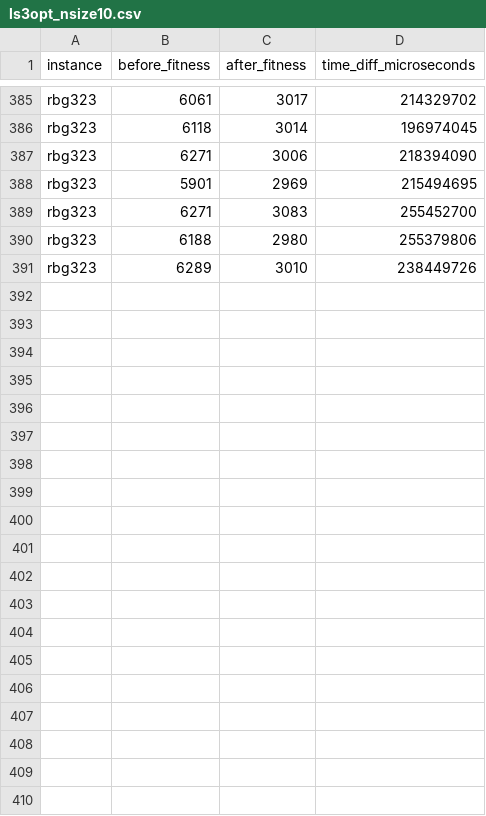
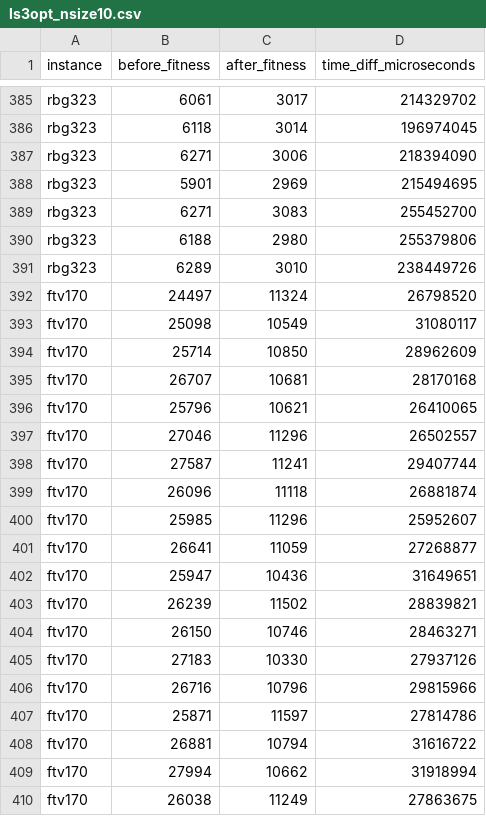
Before and after one commit to jnboehm/evol-erlang, a CSV file: research/ls3opt_nsize10.csv, drawn as a sheet; only a part is shown, gaps mark what is left out; the diff covers the shown part only; the diff names each change by its address in the sheet, - before the commit and + after, or states it on an @@ line.

Commit message:
New samples for ftv170

```diff
--- a/research/ls3opt_nsize10.csv
+++ b/research/ls3opt_nsize10.csv
+row 392: ftv170 | 24497 | 11324 | 26798520
+row 393: ftv170 | 25098 | 10549 | 31080117
+row 394: ftv170 | 25714 | 10850 | 28962609
+row 395: ftv170 | 26707 | 10681 | 28170168
+row 396: ftv170 | 25796 | 10621 | 26410065
+row 397: ftv170 | 27046 | 11296 | 26502557
+row 398: ftv170 | 27587 | 11241 | 29407744
+row 399: ftv170 | 26096 | 11118 | 26881874
+row 400: ftv170 | 25985 | 11296 | 25952607
+row 401: ftv170 | 26641 | 11059 | 27268877
+row 402: ftv170 | 25947 | 10436 | 31649651
+row 403: ftv170 | 26239 | 11502 | 28839821
+row 404: ftv170 | 26150 | 10746 | 28463271
+row 405: ftv170 | 27183 | 10330 | 27937126
+row 406: ftv170 | 26716 | 10796 | 29815966
+row 407: ftv170 | 25871 | 11597 | 27814786
+row 408: ftv170 | 26881 | 10794 | 31616722
+row 409: ftv170 | 27994 | 10662 | 31918994
+row 410: ftv170 | 26038 | 11249 | 27863675
```
Also changed, not shown: 11 added rows elsewhere in this file.
